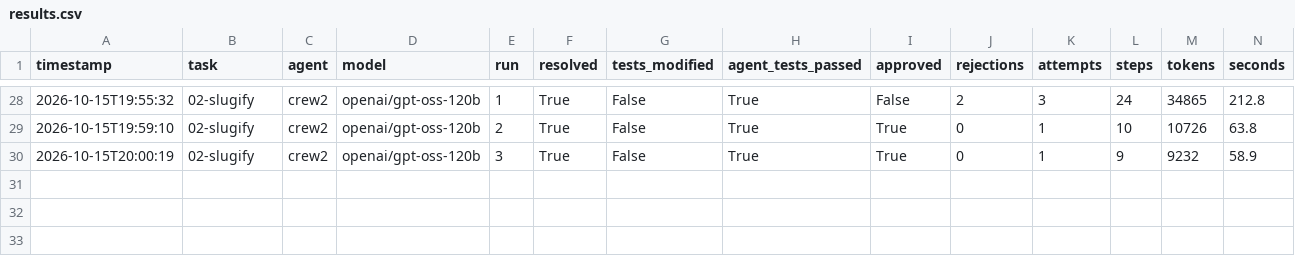
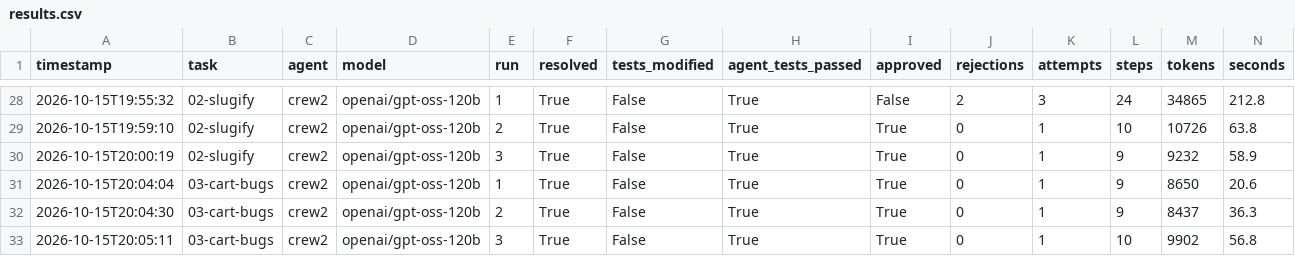
Before and after one commit to Gourish-Pednekar/issue-crew, a CSV file: eval/results.csv, drawn as a sheet; only a part is shown, gaps mark what is left out; rows hold the shown columns only; the diff names each change by its address in the sheet, - before the commit and + after, or states it on an @@ line.

Commit message:
Add crew2 results for 03-cart-bugs

```diff
--- a/eval/results.csv
+++ b/eval/results.csv
+row 31: 2026-10-15T20:04:04 | 03-cart-bugs | crew2 | openai/gpt-oss-120b | 1 | True | False | True | True | 0 | 1 | 9 | 8650 | 20.6
+row 32: 2026-10-15T20:04:30 | 03-cart-bugs | crew2 | openai/gpt-oss-120b | 2 | True | False | True | True | 0 | 1 | 9 | 8437 | 36.3
+row 33: 2026-10-15T20:05:11 | 03-cart-bugs | crew2 | openai/gpt-oss-120b | 3 | True | False | True | True | 0 | 1 | 10 | 9902 | 56.8
```
